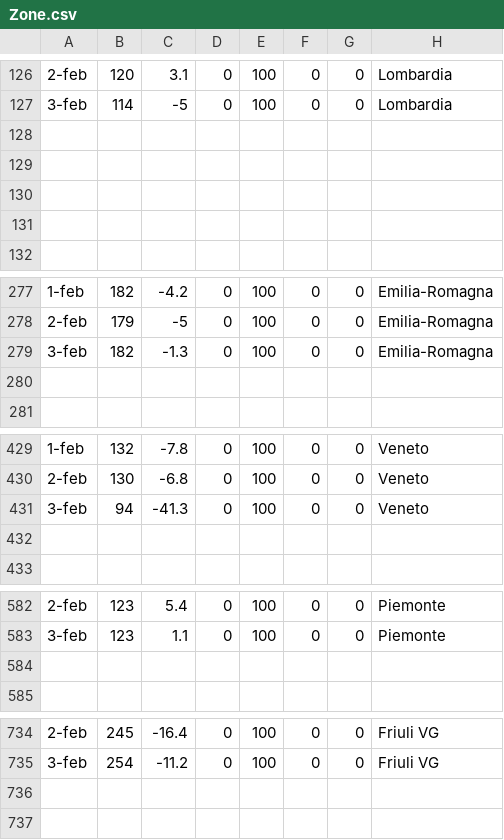
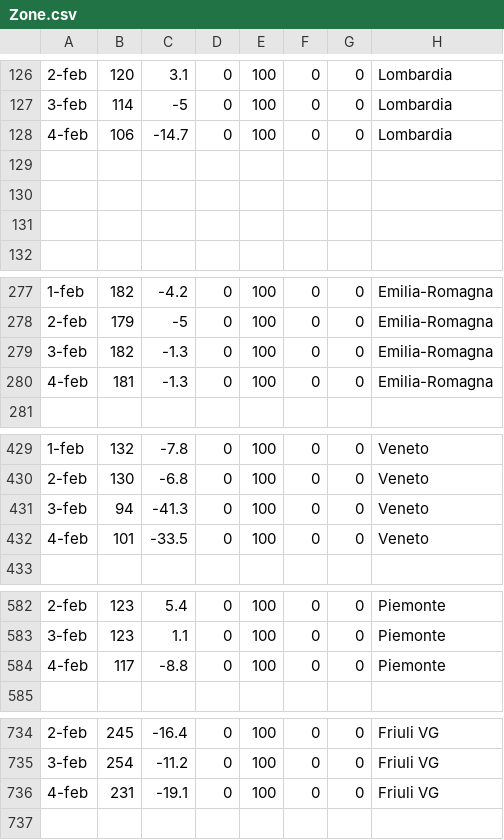
Before and after one commit to Paulsword/PilloleOttimismo, a CSV file: Zone.csv, drawn as a sheet; only a part is shown, gaps mark what is left out; the diff covers the shown part only; the diff names each change by its address in the sheet, - before the commit and + after, or states it on an @@ line.

```diff
--- a/Zone.csv
+++ b/Zone.csv
-row 128: (empty)
+row 128: 4-feb | 106 | -14.7 | 0 | 100 | 0 | 0 | Lombardia
-row 280: (empty)
+row 280: 4-feb | 181 | -1.3 | 0 | 100 | 0 | 0 | Emilia-Romagna
-row 432: (empty)
+row 432: 4-feb | 101 | -33.5 | 0 | 100 | 0 | 0 | Veneto
-row 584: (empty)
+row 584: 4-feb | 117 | -8.8 | 0 | 100 | 0 | 0 | Piemonte
-row 736: (empty)
+row 736: 4-feb | 231 | -19.1 | 0 | 100 | 0 | 0 | Friuli VG
```
Also changed, not shown: 1 added row and 120 edited cells elsewhere in this file, Andamento Positivi.csv, Andamento TI e ricoveri.csv, 28 other files.
